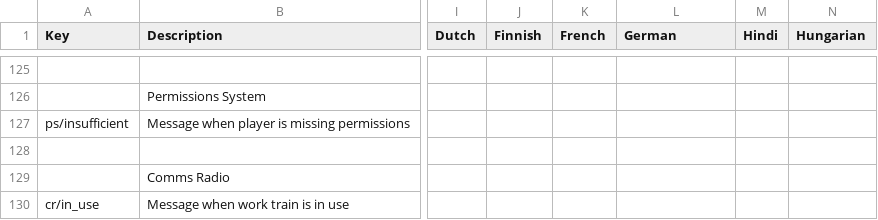
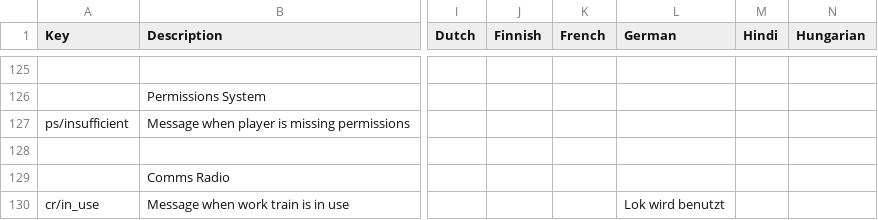
Before and after one commit to AMacro/dv-multiplayer, a CSV file: locale.csv, drawn as a sheet; only a part is shown, gaps mark what is left out; the diff names each change by its address in the sheet, - before the commit and + after, or states it on an @@ line.

Commit message:
Increase CommsRadio RPC timeouts and update text rendering
Low pings cause premature timeout for CommsRadio WorkTrain RPC packets, added a minimum of 2 seconds. Added a German translation for a "work train in use". Removed an extra "\n" that was causing the LCD text field to overflow.

```diff
--- a/locale.csv
+++ b/locale.csv
-L130 (German): (empty)
+L130 (German): Lok wird benutzt
```
Also changed, not shown: 1 other file.
